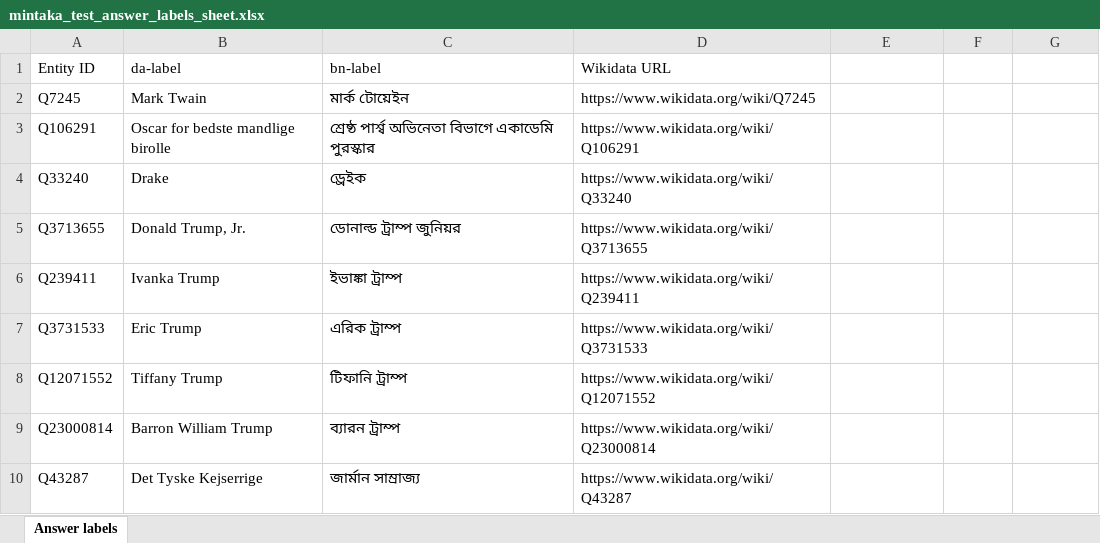
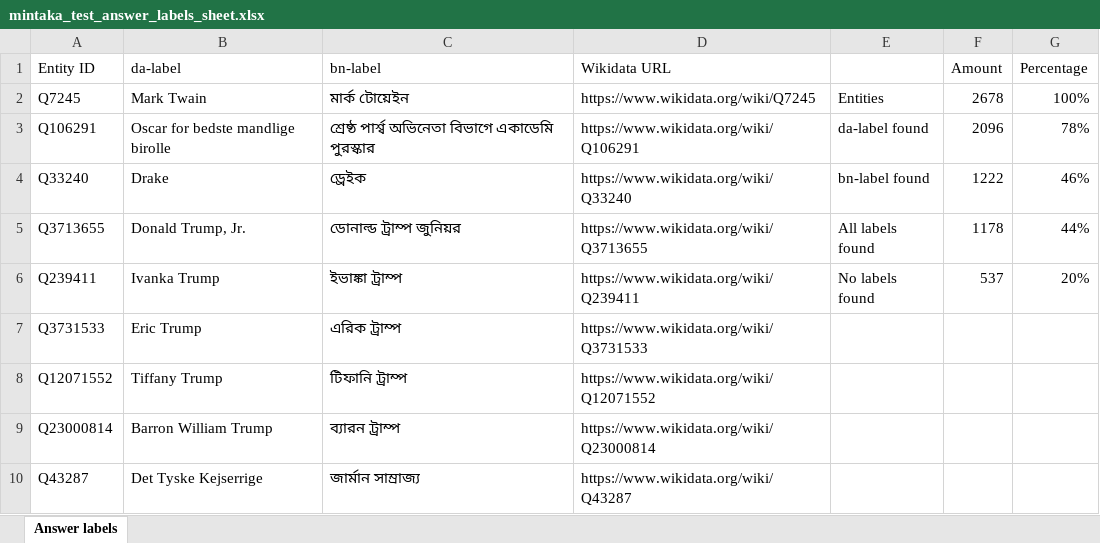
Before and after one commit to SW6-Low-Resource-Language/dataset-generation, an Excel workbook: outputs/answer_labels/mintaka_test_answer_labels_sheet.xlsx, sheet Answer labels, drawn as a sheet; only a part is shown; values as stored, in another font and other column widths than the file's, no borders; the diff names each change by its address in the sheet, - before the commit and + after, or states it on an @@ line.

```diff
--- a/outputs/answer_labels/mintaka_test_answer_labels_sheet.xlsx (sheet Answer labels)
+++ b/outputs/answer_labels/mintaka_test_answer_labels_sheet.xlsx (sheet Answer labels)
-F1: (empty)
+F1: Amount
-G1: (empty)
+G1: Percentage
-E2: (empty)
+E2: Entities
-F2 (Amount): (empty)
+F2 (Amount): 2678
-G2 (Percentage): (empty)
+G2 (Percentage): 100%
-E3: (empty)
+E3: da-label found
-F3 (Amount): (empty)
+F3 (Amount): 2096
-G3 (Percentage): (empty)
+G3 (Percentage): 78%
-E4: (empty)
+E4: bn-label found
-F4 (Amount): (empty)
+F4 (Amount): 1222
-G4 (Percentage): (empty)
+G4 (Percentage): 46%
-E5: (empty)
+E5: All labels found
-F5 (Amount): (empty)
+F5 (Amount): 1178
-G5 (Percentage): (empty)
+G5 (Percentage): 44%
-E6: (empty)
+E6: No labels found
-F6 (Amount): (empty)
+F6 (Amount): 537
-G6 (Percentage): (empty)
+G6 (Percentage): 20%
```
Also changed, not shown: outputs/missing_answer_entity_analysis/missing_answer_entity_sheet_concluded.xlsx, 10 other files.
